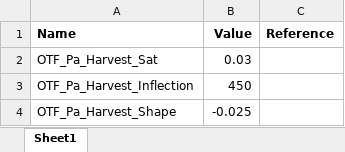
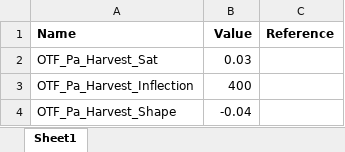
Before and after one commit to RobbieHember/fcgadgets, an Excel workbook: cbrunner/Parameters/Parameters_OnTheFly.xlsx, sheet Sheet1, drawn as a sheet; values as stored, in another font and other column widths than the file's, no borders; the diff names each change by its address in the sheet, - before the commit and + after, or states it on an @@ line.

```diff
--- a/cbrunner/Parameters/Parameters_OnTheFly.xlsx (sheet Sheet1)
+++ b/cbrunner/Parameters/Parameters_OnTheFly.xlsx (sheet Sheet1)
-B3 (Value): 450
+B3 (Value): 400
-B4 (Value): -0.025
+B4 (Value): -0.04
```
Also changed, not shown: 13 other files.
